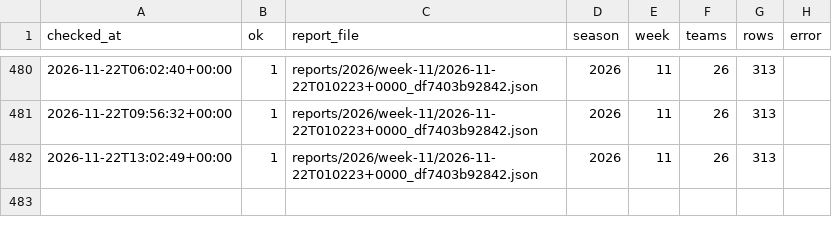
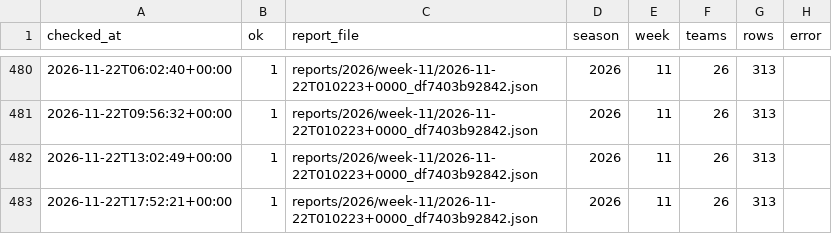
Before and after one commit to niksmdmarketing/NFLFutures, a CSV file: checks.csv, drawn as a sheet; only a part is shown, gaps mark what is left out.

```diff
--- a/checks.csv
+++ b/checks.csv
@@ -482 +482,2 @@ checked_at,ok,report_file,season,week,teams,rows,error
 2026-11-22T13:02:49+00:00,1,reports/2026/week-11/2026-11-22T010223+0000_df7403b92842.json,2026,11,26,313,
+2026-11-22T17:52:21+00:00,1,reports/2026/week-11/2026-11-22T010223+0000_df7403b92842.json,2026,11,26,313,
```
Also changed, not shown: 1 other file.
